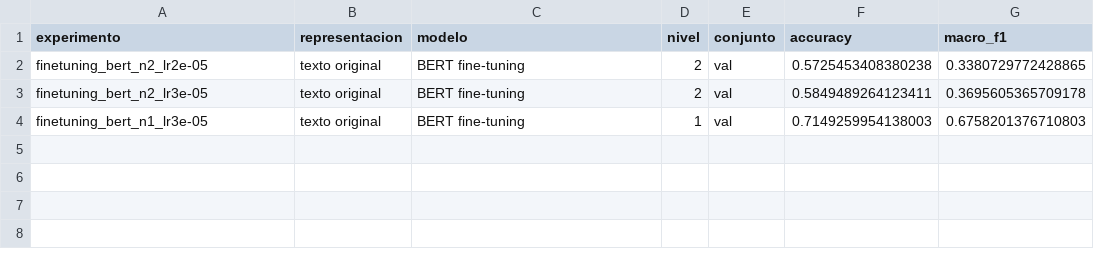
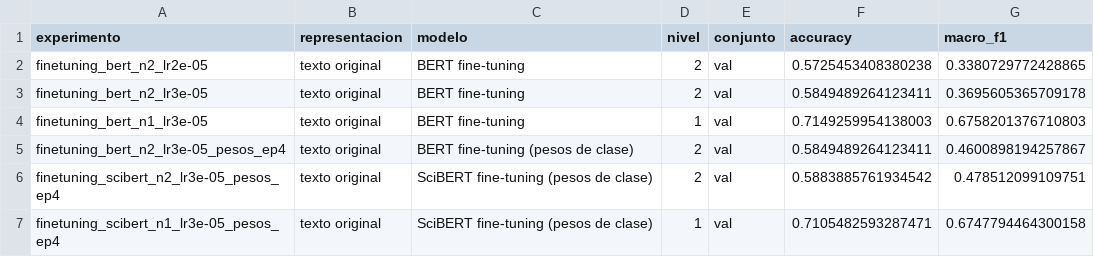
Before and after one commit to IzanV5/proyecto-cordis, a CSV file: resultados/metricas_sara.csv, drawn as a sheet.

```diff
--- a/resultados/metricas_sara.csv
+++ b/resultados/metricas_sara.csv
@@ -4 +4,4 @@ finetuning_bert_n2_lr3e-05,texto original,BERT fine-tuning,2,val,0.5849489264123
 finetuning_bert_n1_lr3e-05,texto original,BERT fine-tuning,1,val,0.7149259954138003,0.6758201376710803
+finetuning_bert_n2_lr3e-05_pesos_ep4,texto original,BERT fine-tuning (pesos de clase),2,val,0.5849489264123411,0.4600898194257867
+finetuning_scibert_n2_lr3e-05_pesos_ep4,texto original,SciBERT fine-tuning (pesos de clase),2,val,0.5883885761934542,0.478512099109751
+finetuning_scibert_n1_lr3e-05_pesos_ep4,texto original,SciBERT fine-tuning (pesos de clase),1,val,0.7105482593287471,0.6747794464300158
```
Also changed, not shown: resultados/diferencias_val.csv, resultados/finetuning_busqueda_nivel1.csv, 19 other files.
